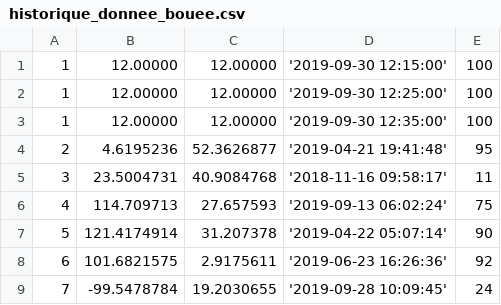
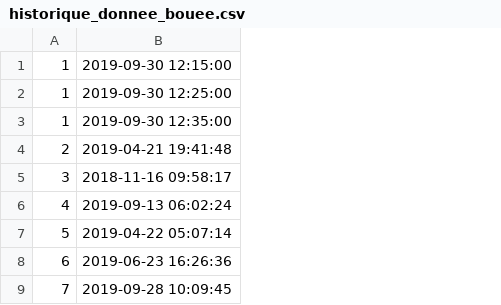
Before and after one commit to heptagonemedia/projet_imr, a CSV file: base-de-donnees/data/mockdata/historique_donnee_bouee.csv, drawn as a sheet; only a part is shown; removed rows and columns are numbered as before the commit, all else as after; the diff names each change by its address in the sheet, - before the commit and + after, or states it on an @@ line.

Commit message:
simplifcation de la base de données
Simplification (modification) du schéma de la base de données. Suppression des champs latitude, longitude, batterie de la table “historique_donnees_bouee” et suppresion de la table “donnees_valide”. Ces informations seront rajoutées dans la table de jointure “mesure”.

```diff
--- a/base-de-donnees/data/mockdata/historique_donnee_bouee.csv
+++ b/base-de-donnees/data/mockdata/historique_donnee_bouee.csv
-column B, rows 1-9: 12.00000 | 12.00000 | 12.00000 | 4.6195236 | 23.5004731 | 114.709713 | 121.4174914 | 101.6821575 | -99.5478784
-column C, rows 1-9: 12.00000 | 12.00000 | 12.00000 | 52.3626877 | 40.9084768 | 27.657593 | 31.207378 | 2.9175611 | 19.2030655
-column D, rows 1-9: '2019-09-30 12:15:00' | '2019-09-30 12:25:00' | '2019-09-30 12:35:00' | '2019-04-21 19:41:48' | '2018-11-16 09:58:17' | '2019-09-13 06:02:24' | '2019-04-22 05:07:14' | '2019-06-23 16:26:36' | '2019-09-28 10:09:45'
-column E, rows 1-9: 100 | 100 | 100 | 95 | 11 | 75 | 90 | 92 | 24
+column B, rows 1-9: 2019-09-30 12:15:00 | 2019-09-30 12:25:00 | 2019-09-30 12:35:00 | 2019-04-21 19:41:48 | 2018-11-16 09:58:17 | 2019-09-13 06:02:24 | 2019-04-22 05:07:14 | 2019-06-23 16:26:36 | 2019-09-28 10:09:45
```
Also changed, not shown: 5 other files.
